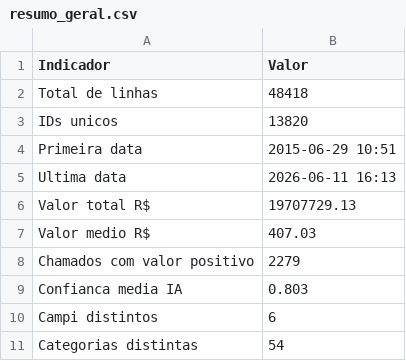
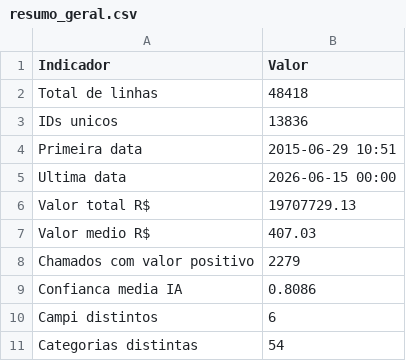
Before and after one commit to adinailson88/malha-estatisticas-associadas, a CSV file: dados_csv/resumo_geral.csv, drawn as a sheet.

```diff
--- a/dados_csv/resumo_geral.csv
+++ b/dados_csv/resumo_geral.csv
@@ -2,5 +2,5 @@
 Total de linhas,48418
-IDs unicos,13820
+IDs unicos,13836
 Primeira data,2015-06-29 10:51
-Ultima data,2026-06-11 16:13
+Ultima data,2026-06-15 00:00
 Valor total R$,19707729.13
@@ -8,3 +8,3 @@ Valor medio R$,407.03
 Chamados com valor positivo,2279
-Confianca media IA,0.803
+Confianca media IA,0.8086
 Campi distintos,6
```
Also changed, not shown: dados_csv/matriz_campus_categoria.csv, dados_csv/ranking_campus.csv, 17 other files.
